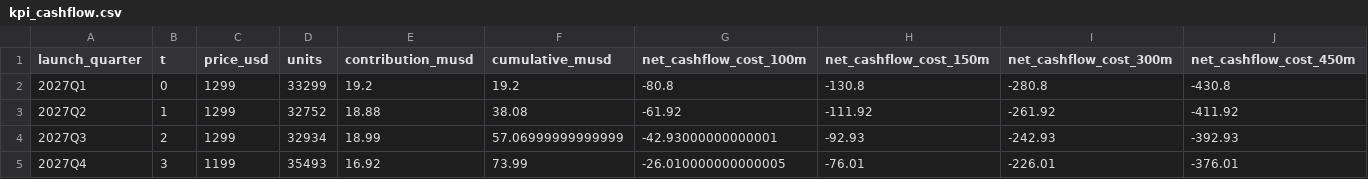
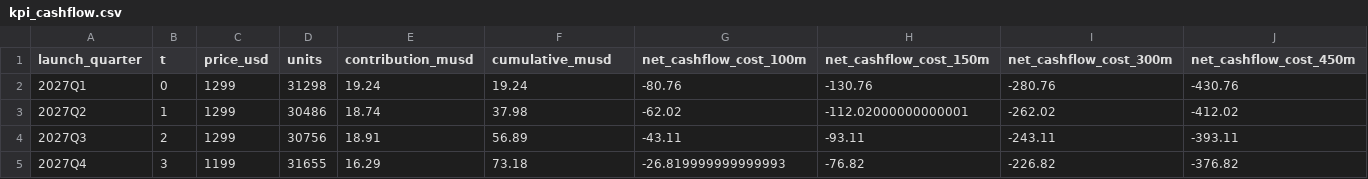
Before and after one commit to jerinzech/CanNothingFold, a CSV file: results/kpi_cashflow.csv, drawn as a sheet; only a part is shown; the diff covers the shown part only.

```diff
--- a/results/kpi_cashflow.csv
+++ b/results/kpi_cashflow.csv
@@ -1,5 +1,5 @@
 launch_quarter,t,price_usd,units,contribution_musd,cumulative_musd,net_cashflow_cost_100m,net_cashflow_cost_150m,net_cashflow_cost_300m,net_cashflow_cost_450m
-2027Q1,0,1299,33299,19.2,19.2,-80.8,-130.8,-280.8,-430.8
-2027Q2,1,1299,32752,18.88,38.08,-61.92,-111.92,-261.92,-411.92
-2027Q3,2,1299,32934,18.99,57.06999999999999,-42.93000000000001,-92.93,-242.93,-392.93
-2027Q4,3,1199,35493,16.92,73.99,-26.010000000000005,-76.01,-226.01,-376.01
+2027Q1,0,1299,31298,19.24,19.24,-80.76,-130.76,-280.76,-430.76
+2027Q2,1,1299,30486,18.74,37.98,-62.02,-112.02000000000001,-262.02,-412.02
+2027Q3,2,1299,30756,18.91,56.89,-43.11,-93.11,-243.11,-393.11
+2027Q4,3,1199,31655,16.29,73.18,-26.819999999999993,-76.82,-226.82,-376.82
```
Also changed, not shown: 28 edited cells elsewhere in this file, results/country_price_index.csv, results/rl_policy.csv, 29 other files.
